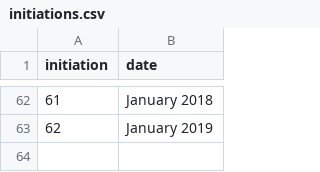
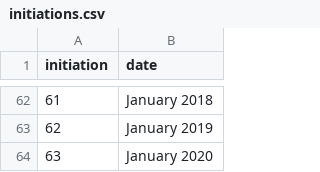
Before and after one commit to upewpi/upe-website, a CSV file: data/initiations.csv, drawn as a sheet; only a part is shown, gaps mark what is left out; the diff names each change by its address in the sheet, - before the commit and + after, or states it on an @@ line.

```diff
--- a/data/initiations.csv
+++ b/data/initiations.csv
+row 64: 63 | January 2020
```
Also changed, not shown: data/members.csv.
